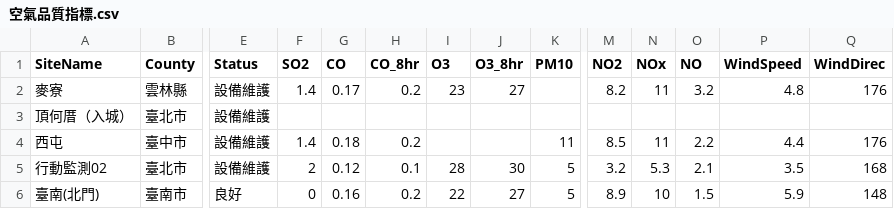
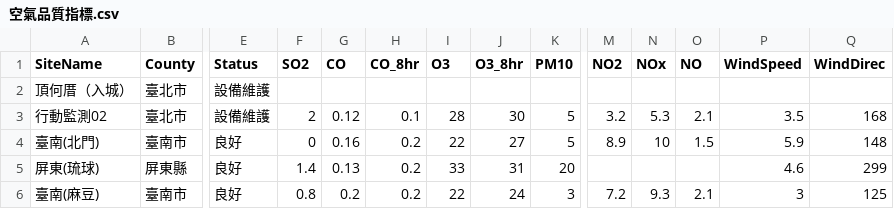
Before and after one commit to roberthsu2003/python, a CSV file: dachui/空氣品質指標.csv, drawn as a sheet; only a part is shown, gaps mark what is left out; the shorter side is filled out with more unchanged rows; rows hold the shown columns only; the diff names each change by its address in the sheet, - before the commit and + after, or states it on an @@ line.

```diff
--- a/dachui/空氣品質指標.csv
+++ b/dachui/空氣品質指標.csv
-row 2: 麥寮 | 雲林縣 | 設備維護 | 1.4 | 0.17 | 0.2 | 23 | 27 |  | 8.2 | 11 | 3.2 | 4.8 | 176
-row 4: 西屯 | 臺中市 | 設備維護 | 1.4 | 0.18 | 0.2 |  |  | 11 | 8.5 | 11 | 2.2 | 4.4 | 176
```
Also changed, not shown: 1 other file.
